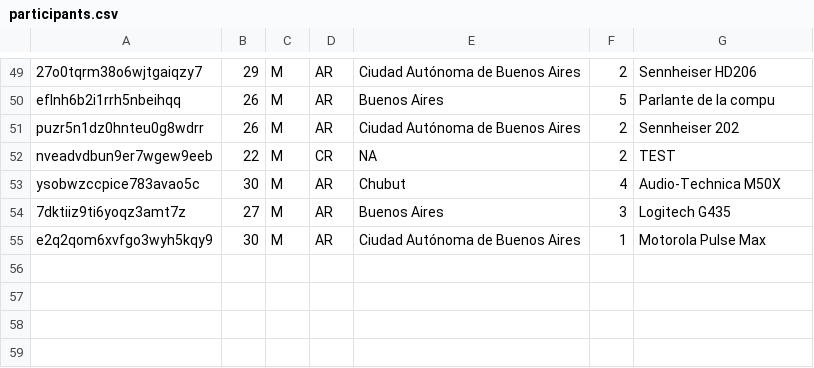
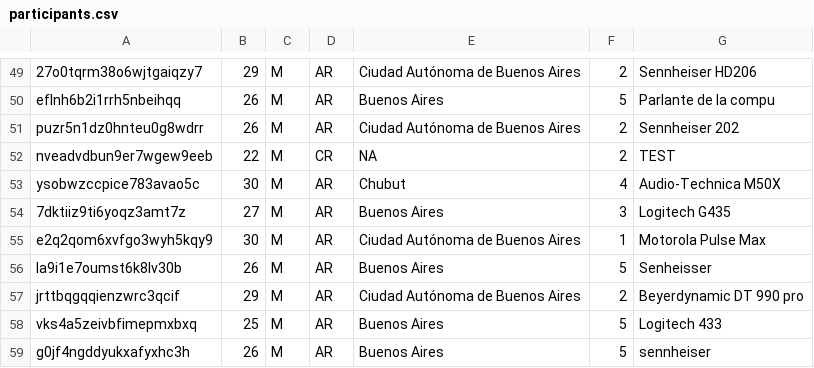
Before and after one commit to asosawelford/tesis, a CSV file: backend/participants.csv, drawn as a sheet; only a part is shown, gaps mark what is left out.

```diff
--- a/backend/participants.csv
+++ b/backend/participants.csv
@@ -55 +55,5 @@ ysobwzccpice783avao5c,30,M,AR,Chubut,4,Audio-Technica M50X
 e2q2qom6xvfgo3wyh5kqy9,30,M,AR,Ciudad Autónoma de Buenos Aires,1,Motorola Pulse Max
+la9i1e7oumst6k8lv30b,26,M,AR,Buenos Aires,5,Senheisser
+jrttbqgqqienzwrc3qcif,29,M,AR,Ciudad Autónoma de Buenos Aires,2,Beyerdynamic DT 990 pro
+vks4a5zeivbfimepmxbxq,25,M,AR,Buenos Aires,5,Logitech 433
+g0jf4ngddyukxafyxhc3h,26,M,AR,Buenos Aires,5,sennheiser
```
Also changed, not shown: backend/emails.csv, 6 other files.
